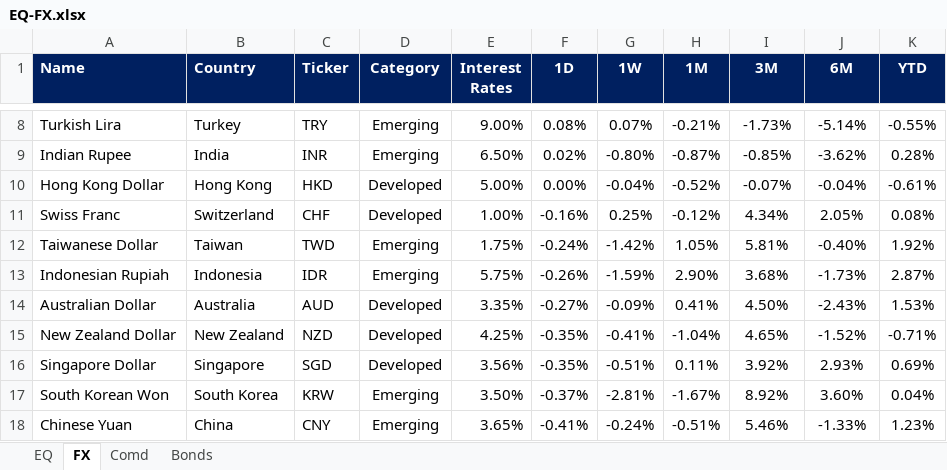
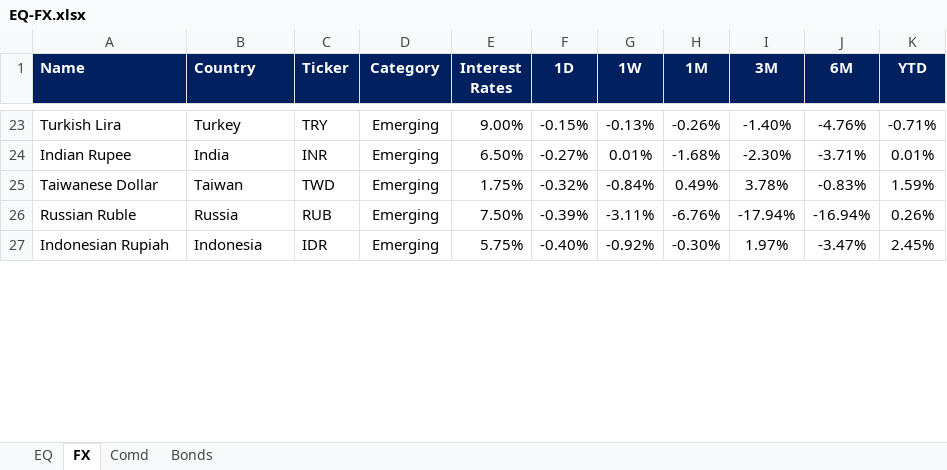
Before and after one commit to harshshivlani/fg-app, an Excel workbook: EQ-FX.xlsx, sheet FX, drawn as a sheet; only a part is shown, gaps mark what is left out; values as stored, in another font and other column widths than the file's, no borders; conditional formats not drawn; removed rows and columns are numbered as before the commit, all else as after; the diff covers the shown part only; the diff names each change by its address in the sheet, - before the commit and + after, or states it on an @@ line.

```diff
--- a/EQ-FX.xlsx (sheet FX)
+++ b/EQ-FX.xlsx (sheet FX)
-F23 (1D): 0.08%
+F23 (1D): -0.15%
-G23 (1W): 0.07%
+G23 (1W): -0.13%
-H23 (1M): -0.21%
+H23 (1M): -0.26%
-I23 (3M): -1.73%
+I23 (3M): -1.40%
-J23 (6M): -5.14%
+J23 (6M): -4.76%
-K23 (YTD): -0.55%
+K23 (YTD): -0.71%
-F24 (1D): 0.02%
+F24 (1D): -0.27%
-G24 (1W): -0.80%
+G24 (1W): 0.01%
-H24 (1M): -0.87%
+H24 (1M): -1.68%
-I24 (3M): -0.85%
+I24 (3M): -2.30%
-J24 (6M): -3.62%
+J24 (6M): -3.71%
-K24 (YTD): 0.28%
+K24 (YTD): 0.01%
-row 10: Hong Kong Dollar | Hong Kong | HKD | Developed | 5.00% | 0.00% | -0.04% | -0.52% | -0.07% | -0.04% | -0.61%
-row 11: Swiss Franc | Switzerland | CHF | Developed | 1.00% | -0.16% | 0.25% | -0.12% | 4.34% | 2.05% | 0.08%
-F25 (1D): -0.24%
+F25 (1D): -0.32%
-G25 (1W): -1.42%
+G25 (1W): -0.84%
-H25 (1M): 1.05%
+H25 (1M): 0.49%
-I25 (3M): 5.81%
+I25 (3M): 3.78%
-J25 (6M): -0.40%
+J25 (6M): -0.83%
-K25 (YTD): 1.92%
+K25 (YTD): 1.59%
+row 26: Russian Ruble | Russia | RUB | Emerging | 7.50% | -0.39% | -3.11% | -6.76% | -17.94% | -16.94% | 0.26%
-F27 (1D): -0.26%
+F27 (1D): -0.40%
-G27 (1W): -1.59%
+G27 (1W): -0.92%
-H27 (1M): 2.90%
+H27 (1M): -0.30%
-I27 (3M): 3.68%
+I27 (3M): 1.97%
-J27 (6M): -1.73%
+J27 (6M): -3.47%
-K27 (YTD): 2.87%
+K27 (YTD): 2.45%
-row 14: Australian Dollar | Australia | AUD | Developed | 3.35% | -0.27% | -0.09% | 0.41% | 4.50% | -2.43% | 1.53%
-row 15: New Zealand Dollar | New Zealand | NZD | Developed | 4.25% | -0.35% | -0.41% | -1.04% | 4.65% | -1.52% | -0.71%
-row 16: Singapore Dollar | Singapore | SGD | Developed | 3.56% | -0.35% | -0.51% | 0.11% | 3.92% | 2.93% | 0.69%
-row 17: South Korean Won | South Korea | KRW | Emerging | 3.50% | -0.37% | -2.81% | -1.67% | 8.92% | 3.60% | 0.04%
-row 18: Chinese Yuan | China | CNY | Emerging | 3.65% | -0.41% | -0.24% | -0.51% | 5.46% | -1.33% | 1.23%
```
Also changed, not shown: 20 added rows, 14 removed rows and 24 edited cells elsewhere in this sheet, sheet EQ, sheet Comd, sheet Bonds, formulas that keep their value, GEQETF_N.xlsx, GFI_N.xlsx, 2 other files.
